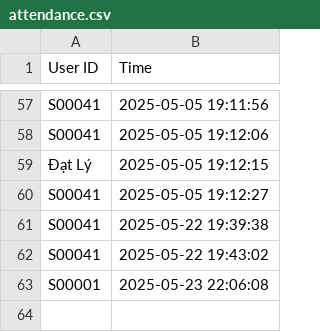
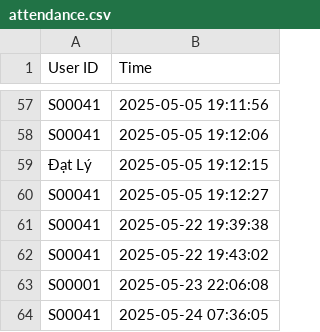
Before and after one commit to daclong1706/attendance-manage, a CSV file: backend/app/Model/scripts/attendance_records/attendance.csv, drawn as a sheet; only a part is shown, gaps mark what is left out.

```diff
--- a/backend/app/Model/scripts/attendance_records/attendance.csv
+++ b/backend/app/Model/scripts/attendance_records/attendance.csv
@@ -63 +63,2 @@ S00041,2025-05-22 19:43:02
 S00001,2025-05-23 22:06:08
+S00041,2025-05-24 07:36:05
```
Also changed, not shown: 18 other files.
